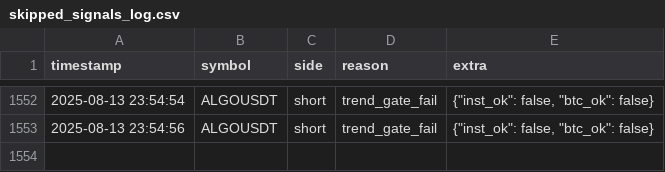
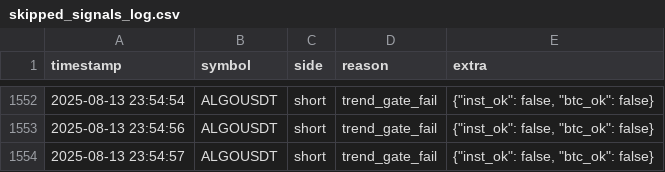
Before and after one commit to brybarrett/crypto-signals, a CSV file: skipped_signals_log.csv, drawn as a sheet; only a part is shown, gaps mark what is left out; the diff names each change by its address in the sheet, - before the commit and + after, or states it on an @@ line.

Commit message:
append skipped ALGOUSDT short (trend_gate_fail)

```diff
--- a/skipped_signals_log.csv
+++ b/skipped_signals_log.csv
+row 1554: 2025-08-13 23:54:57 | ALGOUSDT | short | trend_gate_fail | {"inst_ok": false, "btc_ok": false}
```
